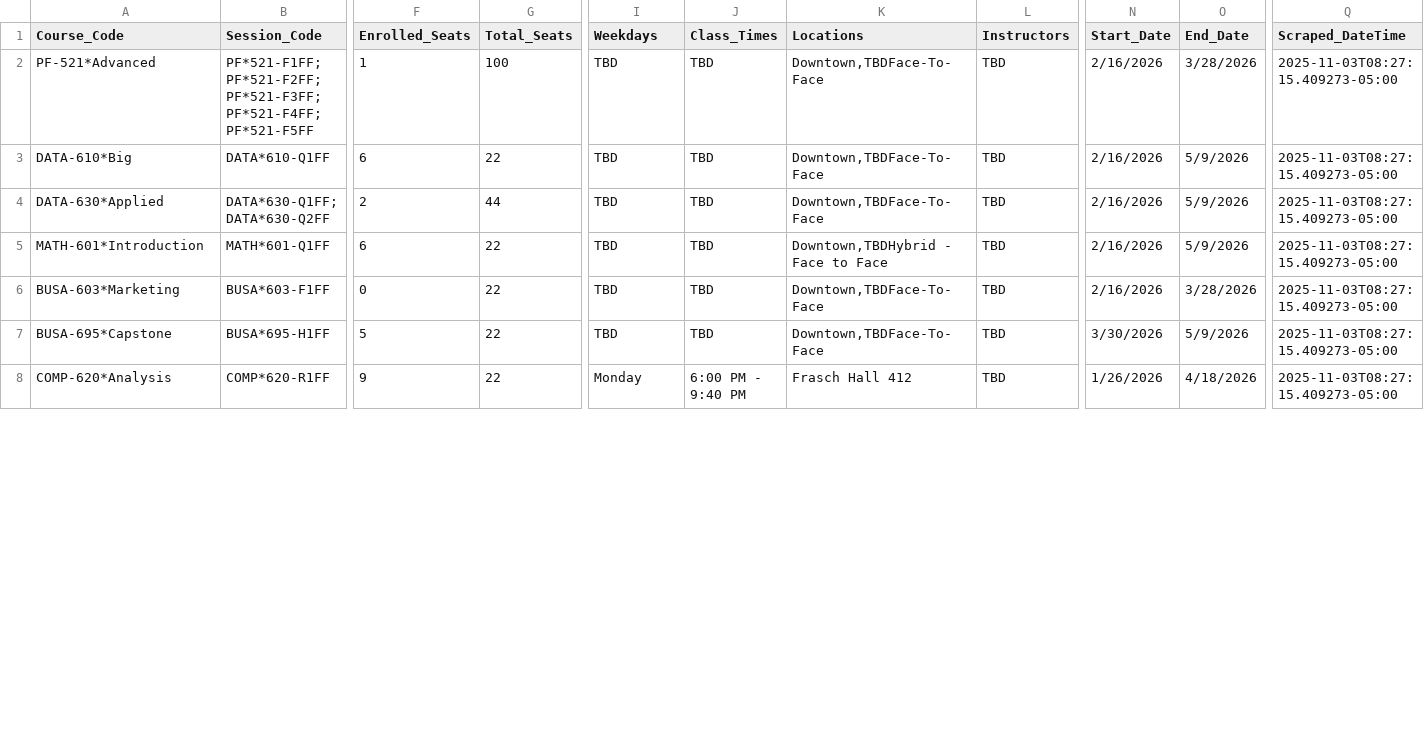
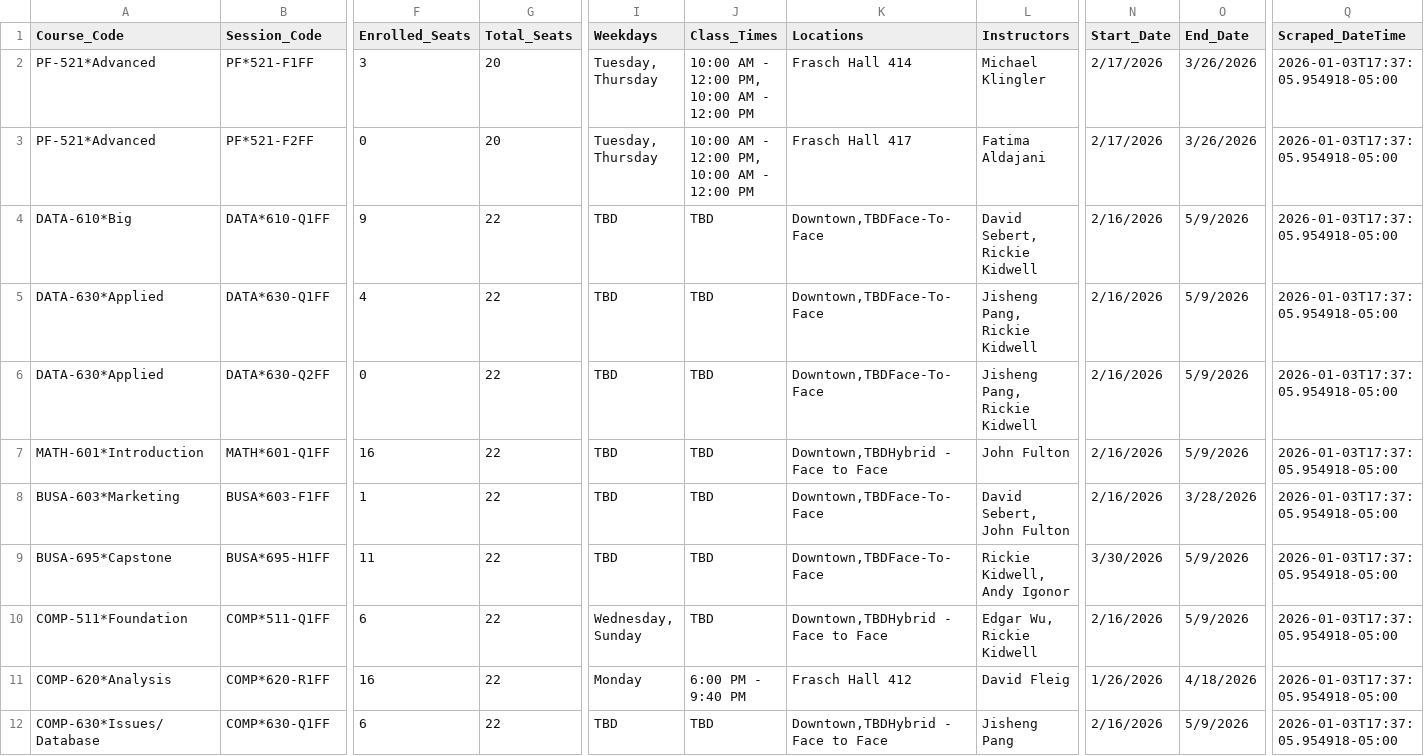
Before and after one commit to Jiang-Li/Jiang-Li.github.io, a CSV file: teach/franklin-course-scraper/data/franklin_courses.csv, drawn as a sheet; only a part is shown, gaps mark what is left out; addresses are those after the commit; rows hold the shown columns only; the diff covers the shown part only; the diff names each change by its address in the sheet, - before the commit and + after, or states it on an @@ line.

```diff
--- a/teach/franklin-course-scraper/data/franklin_courses.csv
+++ b/teach/franklin-course-scraper/data/franklin_courses.csv
-B2 (Session_Code): PF*521-F1FF; PF*521-F2FF; PF*521-F3FF; PF*521-F4FF; PF*521-F5FF
+B2 (Session_Code): PF*521-F1FF
-F2 (Enrolled_Seats): 1
+F2 (Enrolled_Seats): 3
-G2 (Total_Seats): 100
+G2 (Total_Seats): 20
-I2 (Weekdays): TBD
+I2 (Weekdays): Tuesday, Thursday
-J2 (Class_Times): TBD
+J2 (Class_Times): 10:00 AM - 12:00 PM, 10:00 AM - 12:00 PM
-K2 (Locations): Downtown,TBDFace-To-Face
+K2 (Locations): Frasch Hall 414
-L2 (Instructors): TBD
+L2 (Instructors): Michael Klingler
-N2 (Start_Date): 2/16/2026
+N2 (Start_Date): 2/17/2026
-O2 (End_Date): 3/28/2026
+O2 (End_Date): 3/26/2026
-Q2 (Scraped_DateTime): 2025-11-03T08:27:15.409273-05:00
+Q2 (Scraped_DateTime): 2026-01-03T17:37:05.954918-05:00
+row 3: PF-521*Advanced | PF*521-F2FF | 0 | 20 | Tuesday, Thursday | 10:00 AM - 12:00 PM, 10:00 AM - 12:00 PM | Frasch Hall 417 | Fatima Aldajani | 2/17/2026 | 3/26/2026 | 2026-01-03T17:37:05.954918-05:00
-F4 (Enrolled_Seats): 6
+F4 (Enrolled_Seats): 9
-L4 (Instructors): TBD
+L4 (Instructors): David Sebert, Rickie Kidwell
-Q4:Q5 (Scraped_DateTime): 2025-11-03T08:27:15.409273-05:00
+Q4:Q5 (Scraped_DateTime): 2026-01-03T17:37:05.954918-05:00
-B5 (Session_Code): DATA*630-Q1FF; DATA*630-Q2FF
+B5 (Session_Code): DATA*630-Q1FF
-F5 (Enrolled_Seats): 2
+F5 (Enrolled_Seats): 4
-G5 (Total_Seats): 44
+G5 (Total_Seats): 22
-L5 (Instructors): TBD
+L5 (Instructors): Jisheng Pang, Rickie Kidwell
+row 6: DATA-630*Applied | DATA*630-Q2FF | 0 | 22 | TBD | TBD | Downtown,TBDFace-To-Face | Jisheng Pang, Rickie Kidwell | 2/16/2026 | 5/9/2026 | 2026-01-03T17:37:05.954918-05:00
-F7 (Enrolled_Seats): 6
+F7 (Enrolled_Seats): 16
-L7 (Instructors): TBD
+L7 (Instructors): John Fulton
-Q7:Q9 (Scraped_DateTime): 2025-11-03T08:27:15.409273-05:00
+Q7:Q9 (Scraped_DateTime): 2026-01-03T17:37:05.954918-05:00
-F8 (Enrolled_Seats): 0
+F8 (Enrolled_Seats): 1
-L8 (Instructors): TBD
+L8 (Instructors): David Sebert, John Fulton
-F9 (Enrolled_Seats): 5
+F9 (Enrolled_Seats): 11
-L9 (Instructors): TBD
+L9 (Instructors): Rickie Kidwell, Andy Igonor
+row 10: COMP-511*Foundation | COMP*511-Q1FF | 6 | 22 | Wednesday, Sunday | TBD | Downtown,TBDHybrid - Face to Face | Edgar Wu, Rickie Kidwell | 2/16/2026 | 5/9/2026 | 2026-01-03T17:37:05.954918-05:00
-F11 (Enrolled_Seats): 9
+F11 (Enrolled_Seats): 16
-L11 (Instructors): TBD
+L11 (Instructors): David Fleig
-Q11 (Scraped_DateTime): 2025-11-03T08:27:15.409273-05:00
+Q11 (Scraped_DateTime): 2026-01-03T17:37:05.954918-05:00
+row 12: COMP-630*Issues/Database | COMP*630-Q1FF | 6 | 22 | TBD | TBD | Downtown,TBDHybrid - Face to Face | Jisheng Pang | 2/16/2026 | 5/9/2026 | 2026-01-03T17:37:05.954918-05:00
```
Also changed, not shown: 1 added row and 12 edited cells elsewhere in this file, 4 other files.
